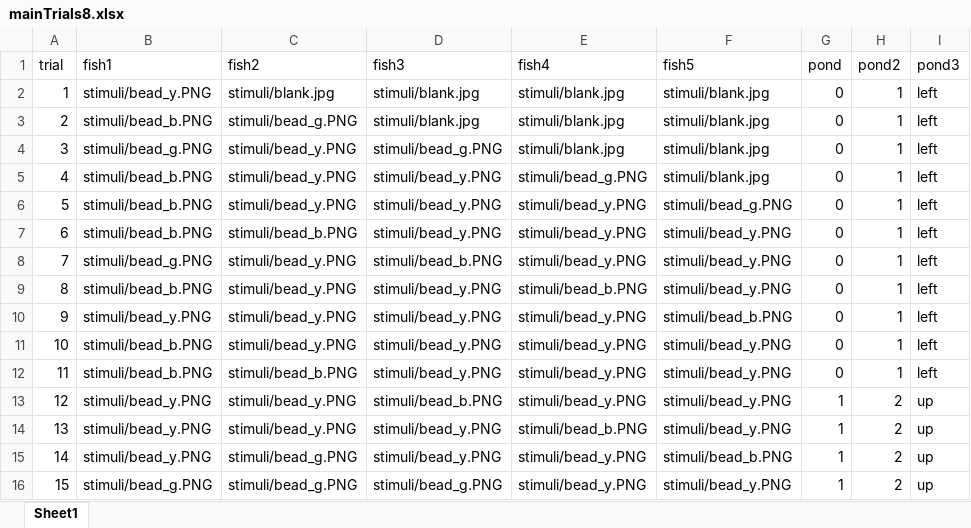
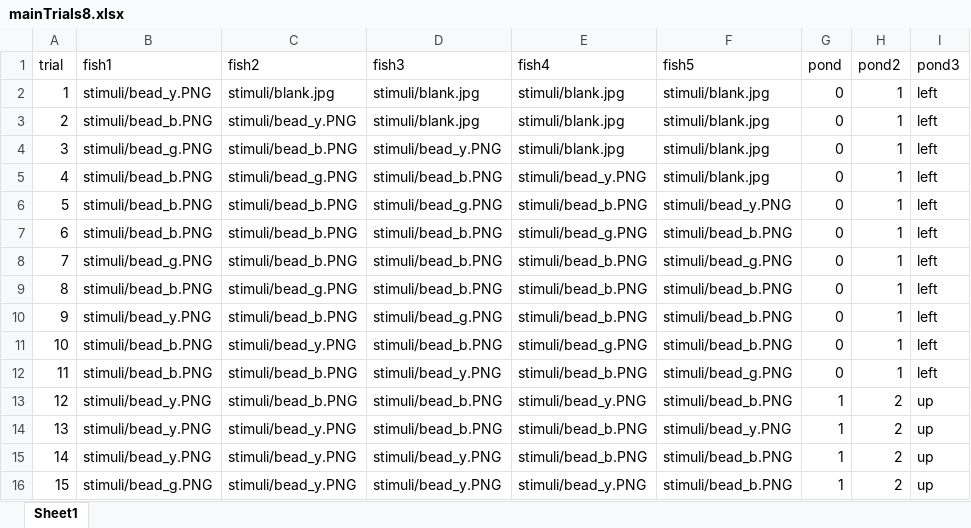
Before and after one commit to emberlzhang/fish-game-psychopy, an Excel workbook: html/resources/1condition/mainTrials8.xlsx, sheet Sheet1, drawn as a sheet; only a part is shown; values as stored, in another font and other column widths than the file's, no borders; the diff names each change by its address in the sheet, - before the commit and + after, or states it on an @@ line.

```diff
--- a/html/resources/1condition/mainTrials8.xlsx (sheet Sheet1)
+++ b/html/resources/1condition/mainTrials8.xlsx (sheet Sheet1)
-C3 (fish2): stimuli/bead_g.PNG
+C3 (fish2): stimuli/bead_y.PNG
-C4 (fish2): stimuli/bead_y.PNG
+C4 (fish2): stimuli/bead_b.PNG
-D4 (fish3): stimuli/bead_g.PNG
+D4 (fish3): stimuli/bead_y.PNG
-C5 (fish2): stimuli/bead_y.PNG
+C5 (fish2): stimuli/bead_g.PNG
-D5 (fish3): stimuli/bead_y.PNG
+D5 (fish3): stimuli/bead_b.PNG
-E5 (fish4): stimuli/bead_g.PNG
+E5 (fish4): stimuli/bead_y.PNG
-C6 (fish2): stimuli/bead_y.PNG
+C6 (fish2): stimuli/bead_b.PNG
-D6 (fish3): stimuli/bead_y.PNG
+D6 (fish3): stimuli/bead_g.PNG
-E6 (fish4): stimuli/bead_y.PNG
+E6 (fish4): stimuli/bead_b.PNG
-F6 (fish5): stimuli/bead_g.PNG
+F6 (fish5): stimuli/bead_y.PNG
-D7 (fish3): stimuli/bead_y.PNG
+D7 (fish3): stimuli/bead_b.PNG
-E7 (fish4): stimuli/bead_y.PNG
+E7 (fish4): stimuli/bead_g.PNG
-F7 (fish5): stimuli/bead_y.PNG
+F7 (fish5): stimuli/bead_b.PNG
-C8 (fish2): stimuli/bead_y.PNG
+C8 (fish2): stimuli/bead_b.PNG
-E8 (fish4): stimuli/bead_y.PNG
+E8 (fish4): stimuli/bead_b.PNG
-F8 (fish5): stimuli/bead_y.PNG
+F8 (fish5): stimuli/bead_g.PNG
-C9 (fish2): stimuli/bead_y.PNG
+C9 (fish2): stimuli/bead_g.PNG
-D9 (fish3): stimuli/bead_y.PNG
+D9 (fish3): stimuli/bead_b.PNG
-F9 (fish5): stimuli/bead_y.PNG
+F9 (fish5): stimuli/bead_b.PNG
-C10 (fish2): stimuli/bead_y.PNG
+C10 (fish2): stimuli/bead_b.PNG
-D10 (fish3): stimuli/bead_y.PNG
+D10 (fish3): stimuli/bead_g.PNG
-E10 (fish4): stimuli/bead_y.PNG
+E10 (fish4): stimuli/bead_b.PNG
-D11 (fish3): stimuli/bead_y.PNG
+D11 (fish3): stimuli/bead_b.PNG
-E11 (fish4): stimuli/bead_y.PNG
+E11 (fish4): stimuli/bead_g.PNG
-F11 (fish5): stimuli/bead_y.PNG
+F11 (fish5): stimuli/bead_b.PNG
-E12 (fish4): stimuli/bead_y.PNG
+E12 (fish4): stimuli/bead_b.PNG
-F12 (fish5): stimuli/bead_y.PNG
+F12 (fish5): stimuli/bead_g.PNG
-C13 (fish2): stimuli/bead_y.PNG
+C13 (fish2): stimuli/bead_b.PNG
-F13 (fish5): stimuli/bead_y.PNG
+F13 (fish5): stimuli/bead_b.PNG
-D14 (fish3): stimuli/bead_y.PNG
+D14 (fish3): stimuli/bead_b.PNG
-C15:C16 (fish2): stimuli/bead_g.PNG
+C15:C16 (fish2): stimuli/bead_y.PNG
-E15 (fish4): stimuli/bead_y.PNG
+E15 (fish4): stimuli/bead_b.PNG
-D16 (fish3): stimuli/bead_g.PNG
+D16 (fish3): stimuli/bead_y.PNG
-F16 (fish5): stimuli/bead_y.PNG
+F16 (fish5): stimuli/bead_b.PNG
```
Also changed, not shown: html/resources/1condition/blockOrderA.xlsx, html/resources/1condition/mainTrials4.xlsx, 7 other files.
